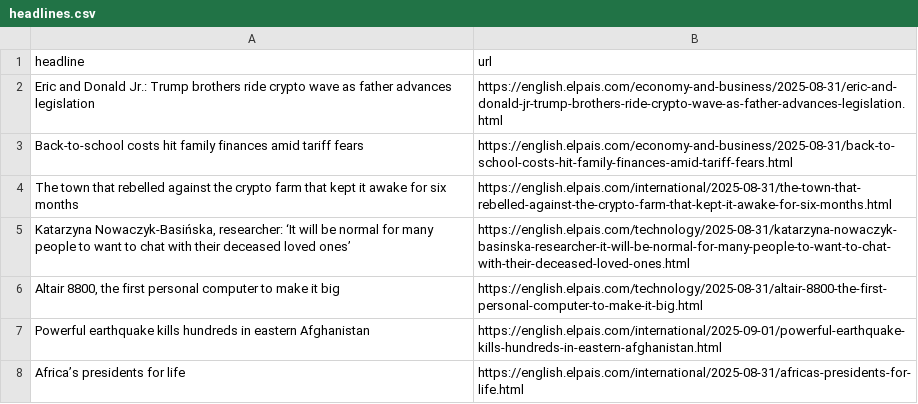
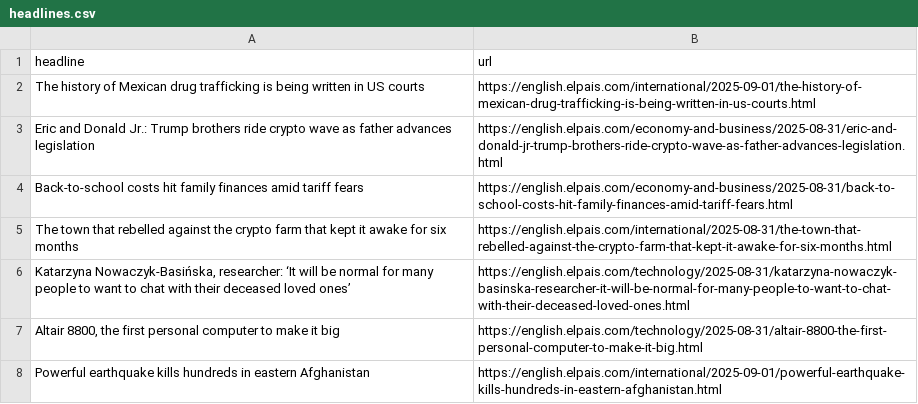
Before and after one commit to Filipe-Teles/el-pais-autoscraper, a CSV file: headlines.csv, drawn as a sheet; only a part is shown; the shorter side is filled out with more unchanged rows.

```diff
--- a/headlines.csv
+++ b/headlines.csv
@@ -1,2 +1,3 @@
 headline,url
+The history of Mexican drug trafficking is being written in US courts,https://english.elpais.com/international/2025-09-01/the-history-of-mexican-drug-trafficking-is-being-written-in-us-courts.html
 Eric and Donald Jr.: Trump brothers ride crypto wave as father advances legislation,https://english.elpais.com/economy-and-business/2025-08-31/eric-and-donald-jr-trump-brothers-ride-crypto-wave-as-father-advances-legislation.html
```
